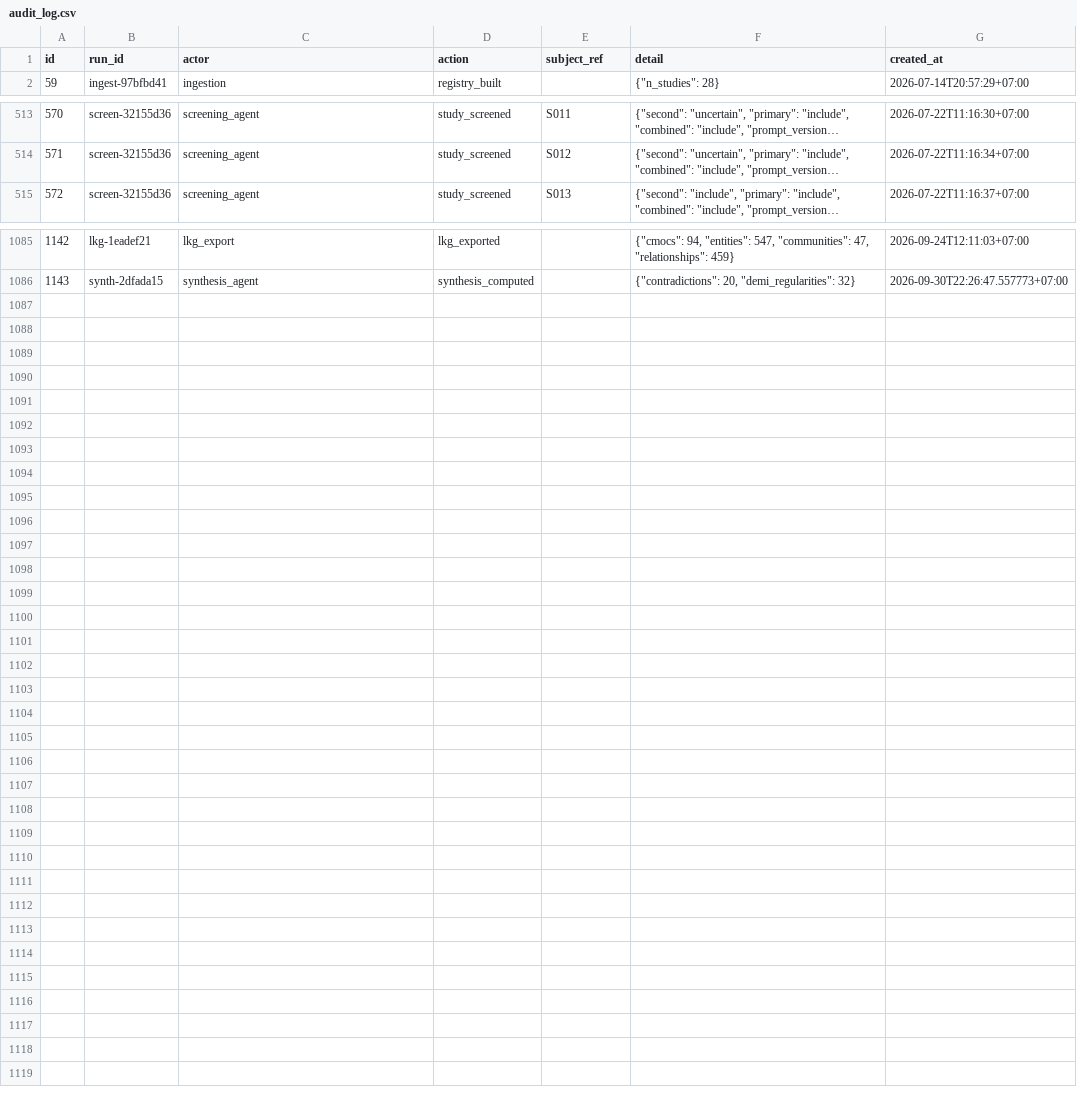
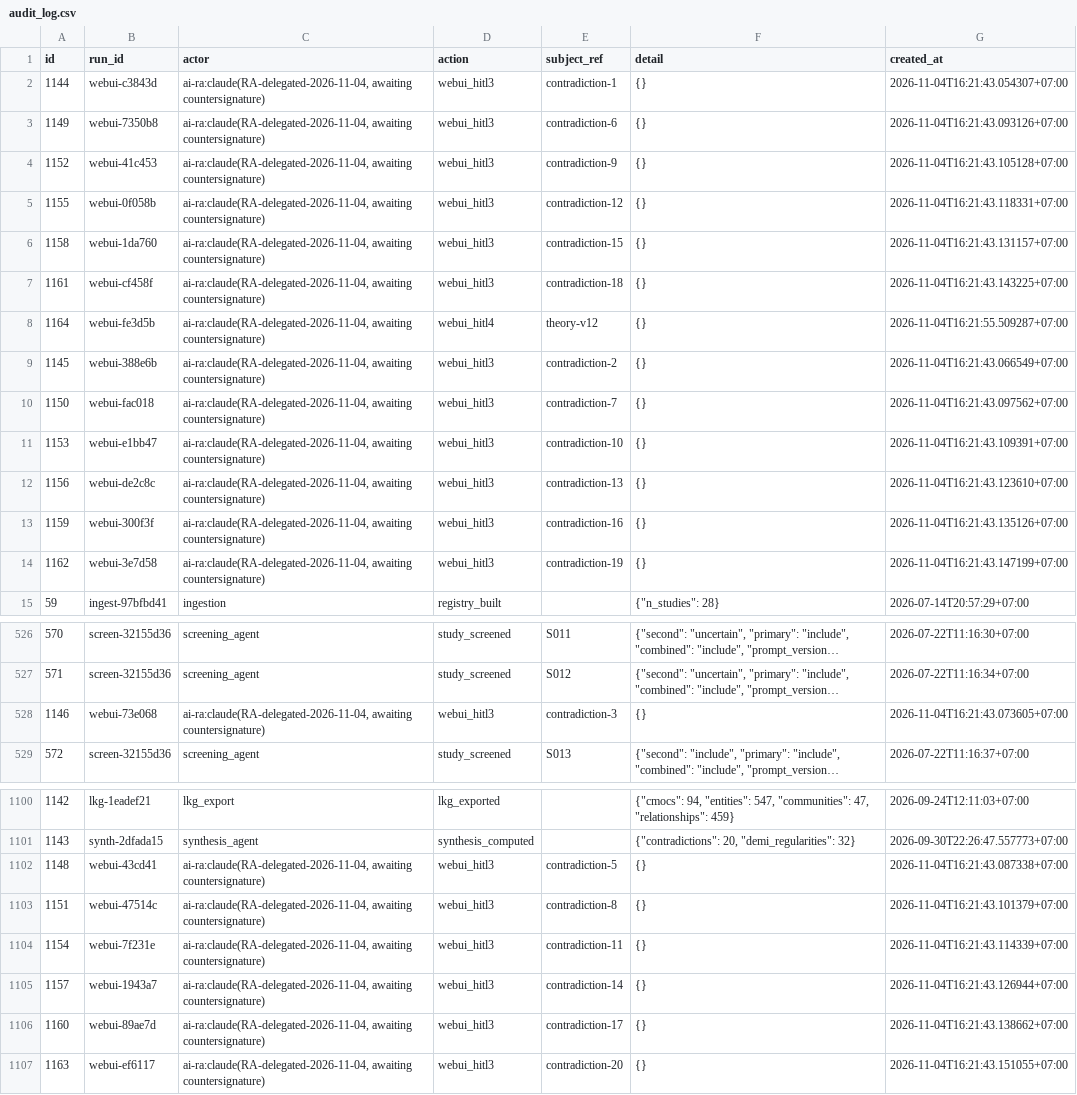
Before and after one commit to duynguyenxc/Realist-Evidence-Synthesis-V2, a CSV file: outputs/raw_export/audit_log.csv, drawn as a sheet; only a part is shown, gaps mark what is left out; long unchanged cells end in …; the diff covers the shown part only; the diff names each change by its address in the sheet, - before the commit and + after, or states it on an @@ line.

```diff
--- a/outputs/raw_export/audit_log.csv
+++ b/outputs/raw_export/audit_log.csv
+row 2: 1144 | webui-c3843d | ai-ra:claude(RA-delegated-2026-11-04, awaiting countersignature) | webui_hitl3 | contradiction-1 | {} | 2026-11-04T16:21:43.054307+07:00
+row 3: 1149 | webui-7350b8 | ai-ra:claude(RA-delegated-2026-11-04, awaiting countersignature) | webui_hitl3 | contradiction-6 | {} | 2026-11-04T16:21:43.093126+07:00
+row 4: 1152 | webui-41c453 | ai-ra:claude(RA-delegated-2026-11-04, awaiting countersignature) | webui_hitl3 | contradiction-9 | {} | 2026-11-04T16:21:43.105128+07:00
+row 5: 1155 | webui-0f058b | ai-ra:claude(RA-delegated-2026-11-04, awaiting countersignature) | webui_hitl3 | contradiction-12 | {} | 2026-11-04T16:21:43.118331+07:00
+row 6: 1158 | webui-1da760 | ai-ra:claude(RA-delegated-2026-11-04, awaiting countersignature) | webui_hitl3 | contradiction-15 | {} | 2026-11-04T16:21:43.131157+07:00
+row 7: 1161 | webui-cf458f | ai-ra:claude(RA-delegated-2026-11-04, awaiting countersignature) | webui_hitl3 | contradiction-18 | {} | 2026-11-04T16:21:43.143225+07:00
+row 8: 1164 | webui-fe3d5b | ai-ra:claude(RA-delegated-2026-11-04, awaiting countersignature) | webui_hitl4 | theory-v12 | {} | 2026-11-04T16:21:55.509287+07:00
+row 9: 1145 | webui-388e6b | ai-ra:claude(RA-delegated-2026-11-04, awaiting countersignature) | webui_hitl3 | contradiction-2 | {} | 2026-11-04T16:21:43.066549+07:00
+row 10: 1150 | webui-fac018 | ai-ra:claude(RA-delegated-2026-11-04, awaiting countersignature) | webui_hitl3 | contradiction-7 | {} | 2026-11-04T16:21:43.097562+07:00
+row 11: 1153 | webui-e1bb47 | ai-ra:claude(RA-delegated-2026-11-04, awaiting countersignature) | webui_hitl3 | contradiction-10 | {} | 2026-11-04T16:21:43.109391+07:00
+row 12: 1156 | webui-de2c8c | ai-ra:claude(RA-delegated-2026-11-04, awaiting countersignature) | webui_hitl3 | contradiction-13 | {} | 2026-11-04T16:21:43.123610+07:00
+row 13: 1159 | webui-300f3f | ai-ra:claude(RA-delegated-2026-11-04, awaiting countersignature) | webui_hitl3 | contradiction-16 | {} | 2026-11-04T16:21:43.135126+07:00
+row 14: 1162 | webui-3e7d58 | ai-ra:claude(RA-delegated-2026-11-04, awaiting countersignature) | webui_hitl3 | contradiction-19 | {} | 2026-11-04T16:21:43.147199+07:00
+row 528: 1146 | webui-73e068 | ai-ra:claude(RA-delegated-2026-11-04, awaiting countersignature) | webui_hitl3 | contradiction-3 | {} | 2026-11-04T16:21:43.073605+07:00
+row 1102: 1148 | webui-43cd41 | ai-ra:claude(RA-delegated-2026-11-04, awaiting countersignature) | webui_hitl3 | contradiction-5 | {} | 2026-11-04T16:21:43.087338+07:00
+row 1103: 1151 | webui-47514c | ai-ra:claude(RA-delegated-2026-11-04, awaiting countersignature) | webui_hitl3 | contradiction-8 | {} | 2026-11-04T16:21:43.101379+07:00
+row 1104: 1154 | webui-7f231e | ai-ra:claude(RA-delegated-2026-11-04, awaiting countersignature) | webui_hitl3 | contradiction-11 | {} | 2026-11-04T16:21:43.114339+07:00
+row 1105: 1157 | webui-1943a7 | ai-ra:claude(RA-delegated-2026-11-04, awaiting countersignature) | webui_hitl3 | contradiction-14 | {} | 2026-11-04T16:21:43.126944+07:00
+row 1106: 1160 | webui-89ae7d | ai-ra:claude(RA-delegated-2026-11-04, awaiting countersignature) | webui_hitl3 | contradiction-17 | {} | 2026-11-04T16:21:43.138662+07:00
+row 1107: 1163 | webui-ef6117 | ai-ra:claude(RA-delegated-2026-11-04, awaiting countersignature) | webui_hitl3 | contradiction-20 | {} | 2026-11-04T16:21:43.151055+07:00
```
Also changed, not shown: 1 added row elsewhere in this file, outputs/raw_export/programme_theories.csv, 37 other files.
